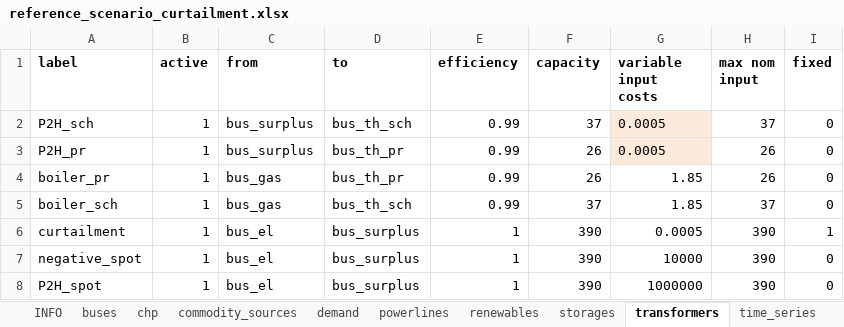
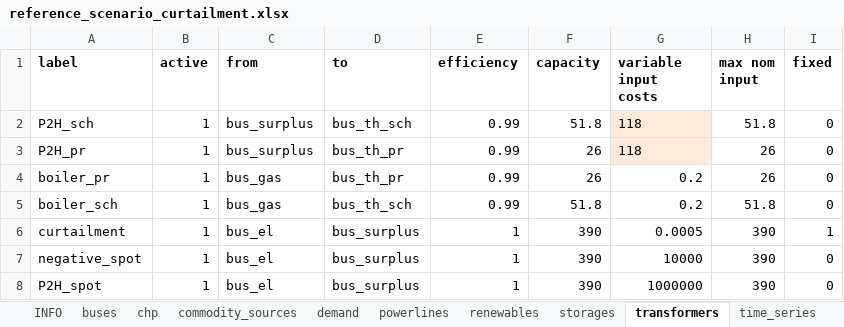
Before and after one commit to windnode/WindNODE_KWUM, an Excel workbook: windnode_kwum/scenarios/data/reference_scenario_curtailment.xlsx, sheet transformers, drawn as a sheet; values as stored, in another font and other column widths than the file's, no borders; the diff names each change by its address in the sheet, - before the commit and + after, or states it on an @@ line.

```diff
--- a/windnode_kwum/scenarios/data/reference_scenario_curtailment.xlsx (sheet transformers)
+++ b/windnode_kwum/scenarios/data/reference_scenario_curtailment.xlsx (sheet transformers)
-F2 (capacity): 37
+F2 (capacity): 51.8
-G2:G3 (variable input costs): 0.0005
+G2:G3 (variable input costs): 118
-H2 (max nom input): 37
+H2 (max nom input): 51.8
-G4:G5 (variable input costs): 1.85
+G4:G5 (variable input costs): 0.2
-F5 (capacity): 37
+F5 (capacity): 51.8
-H5 (max nom input): 37
+H5 (max nom input): 51.8
```
Also changed, not shown: sheet time_series, sheet storages, sheet buses, sheet commodity_sources, sheet INFO, 1 other file.
